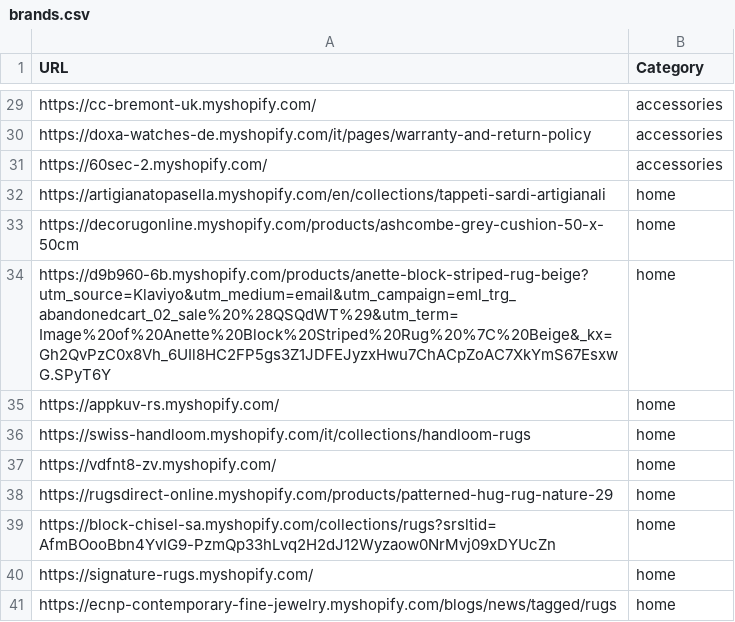
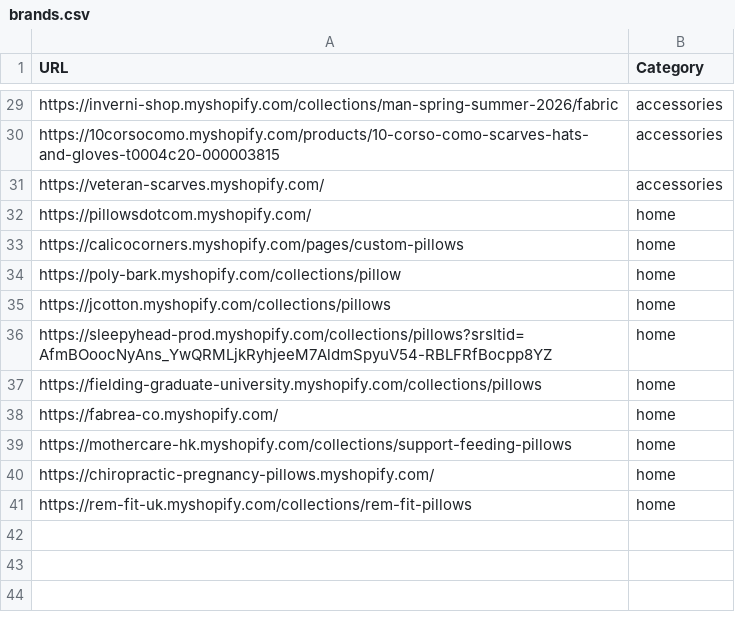
Before and after one commit to LOOKALIKE-AI/Leads, a CSV file: brands.csv, drawn as a sheet; only a part is shown, gaps mark what is left out; removed rows and columns are numbered as before the commit, all else as after; the diff covers the shown part only; the diff names each change by its address in the sheet, - before the commit and + after, or states it on an @@ line.

```diff
--- a/brands.csv
+++ b/brands.csv
-A29 (URL): https://cc-bremont-uk.myshopify.com/
+A29 (URL): https://inverni-shop.myshopify.com/collections/man-spring-summer-2026/fabric
-A30 (URL): https://doxa-watches-de.myshopify.com/it/pages/warranty-and-return-policy
+A30 (URL): https://10corsocomo.myshopify.com/products/10-corso-como-scarves-hats-and-gloves-t0004c20-000003815
-A31 (URL): https://60sec-2.myshopify.com/
+A31 (URL): https://veteran-scarves.myshopify.com/
-A32 (URL): https://artigianatopasella.myshopify.com/en/collections/tappeti-sardi-artigianali
+A32 (URL): https://pillowsdotcom.myshopify.com/
-A33 (URL): https://decorugonline.myshopify.com/products/ashcombe-grey-cushion-50-x-50cm
+A33 (URL): https://calicocorners.myshopify.com/pages/custom-pillows
-A34 (URL): https://d9b960-6b.myshopify.com/products/anette-block-striped-rug-beige?utm_source=Klaviyo&utm_medium=email&utm_campaign=eml_trg_abandonedcart_02_sale%20%28QSQdWT%29&utm_term=Image%20of%20Anette%20Block%20Striped%20Rug%20%7C%20Beige&_kx=Gh2QvPzC0x8Vh_6UIl8HC2FP5gs3Z1JDFEJyzxHwu7ChACpZoAC7XkYmS67EsxwG.SPyT6Y
+A34 (URL): https://poly-bark.myshopify.com/collections/pillow
-A35 (URL): https://appkuv-rs.myshopify.com/
+A35 (URL): https://jcotton.myshopify.com/collections/pillows
+row 36: https://sleepyhead-prod.myshopify.com/collections/pillows?srsltid=AfmBOoocNyAns_YwQRMLjkRyhjeeM7AldmSpyuV54-RBLFRfBocpp8YZ | home
-A37 (URL): https://swiss-handloom.myshopify.com/it/collections/handloom-rugs
+A37 (URL): https://fielding-graduate-university.myshopify.com/collections/pillows
-A38 (URL): https://vdfnt8-zv.myshopify.com/
+A38 (URL): https://fabrea-co.myshopify.com/
-row 38: https://rugsdirect-online.myshopify.com/products/patterned-hug-rug-nature-29 | home
-A39 (URL): https://block-chisel-sa.myshopify.com/collections/rugs?srsltid=AfmBOooBbn4YvIG9-PzmQp33hLvq2H2dJ12Wyzaow0NrMvj09xDYUcZn
+A39 (URL): https://mothercare-hk.myshopify.com/collections/support-feeding-pillows
-A40 (URL): https://signature-rugs.myshopify.com/
+A40 (URL): https://chiropractic-pregnancy-pillows.myshopify.com/
-A41 (URL): https://ecnp-contemporary-fine-jewelry.myshopify.com/blogs/news/tagged/rugs
+A41 (URL): https://rem-fit-uk.myshopify.com/collections/rem-fit-pillows
```
Also changed, not shown: 1 added row, 1 removed row and 26 edited cells elsewhere in this file, leads.csv.
